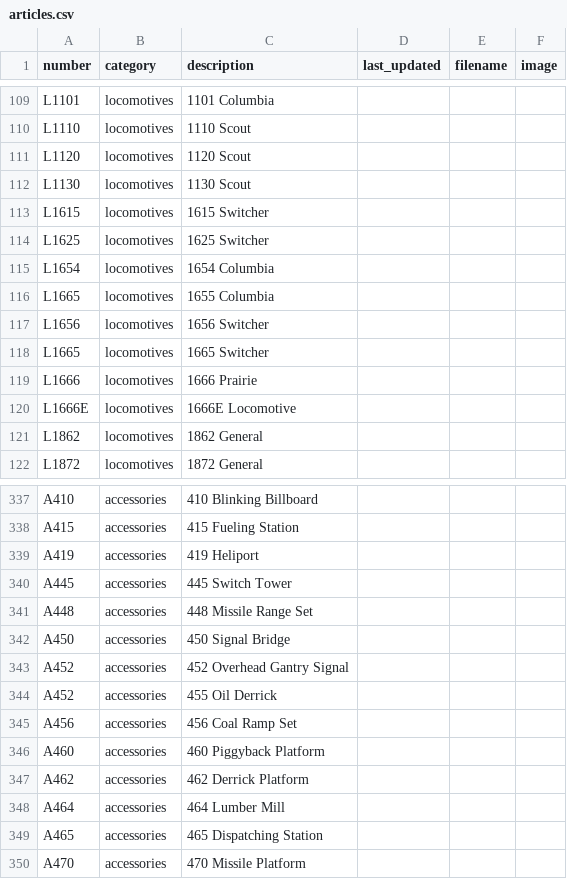
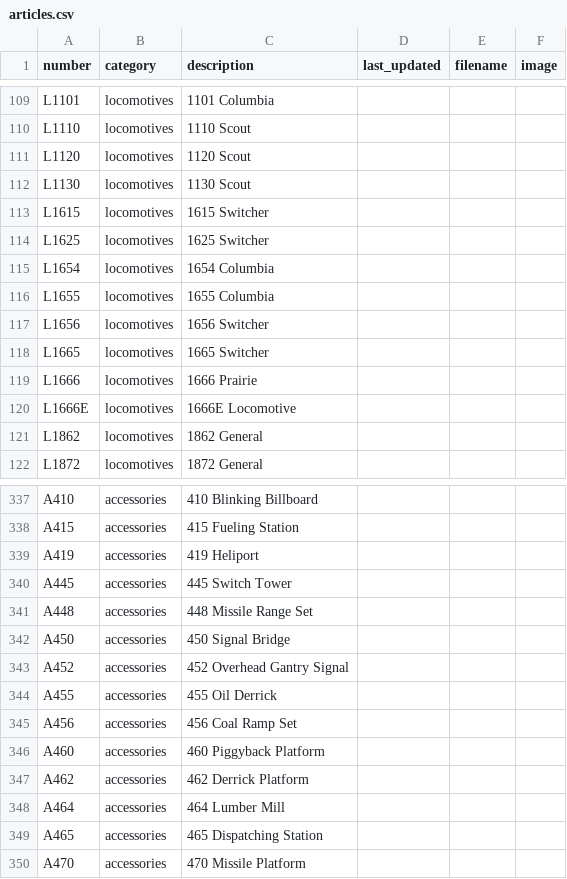
Before and after one commit to kingofdreams777/jwtrains, a CSV file: databases/articles.csv, drawn as a sheet; only a part is shown, gaps mark what is left out.

```diff
--- a/databases/articles.csv
+++ b/databases/articles.csv
@@ -115,3 +115,3 @@ L1625,locomotives,1625    Switcher,,,
 L1654,locomotives,1654    Columbia,,,
-L1665,locomotives,1655    Columbia,,,
+L1655,locomotives,1655    Columbia,,,
 L1656,locomotives,1656    Switcher,,,
@@ -343,3 +343,3 @@ A450,accessories,450    Signal Bridge,,,
 A452,accessories,452    Overhead Gantry Signal,,,
-A452,accessories,455    Oil Derrick,,,
+A455,accessories,455    Oil Derrick,,,
 A456,accessories,456    Coal Ramp Set,,,
```
Also changed, not shown: 9 other files.
